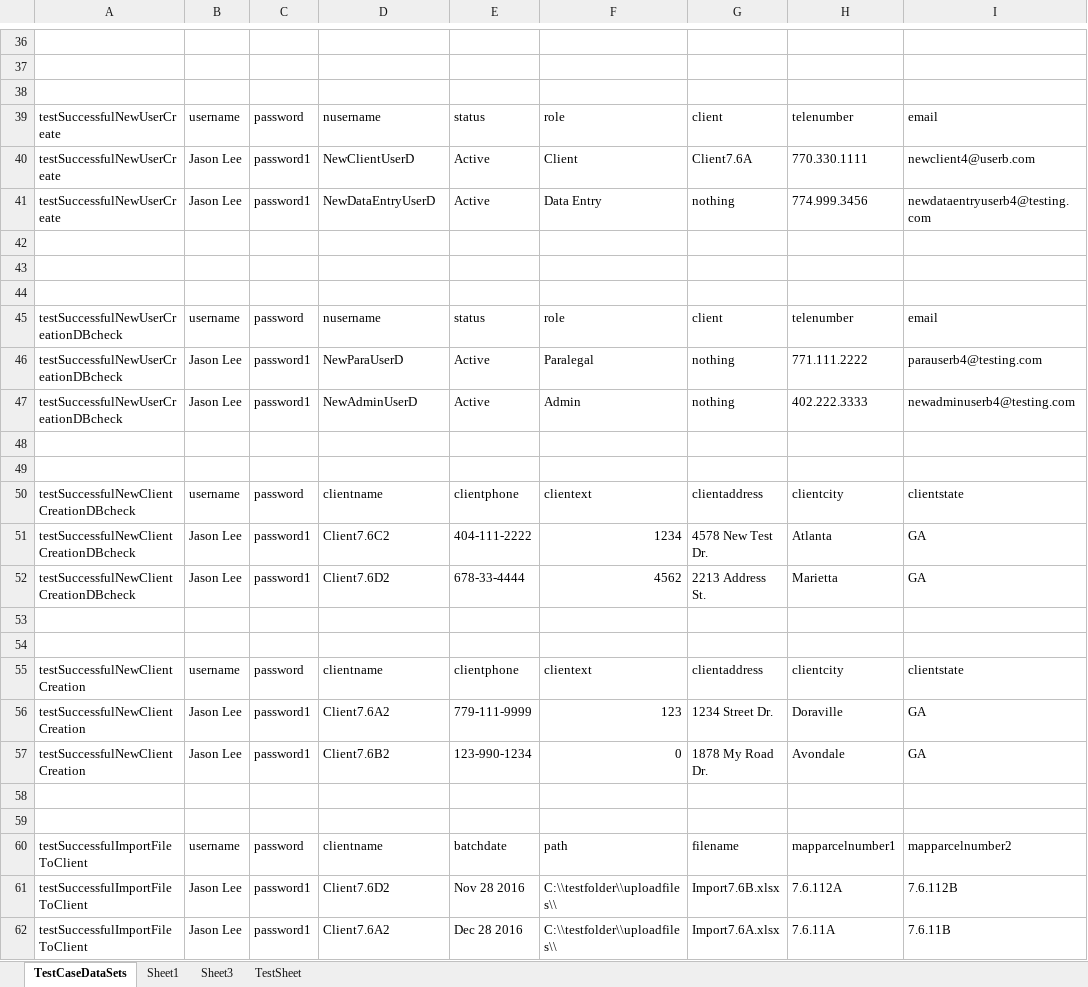
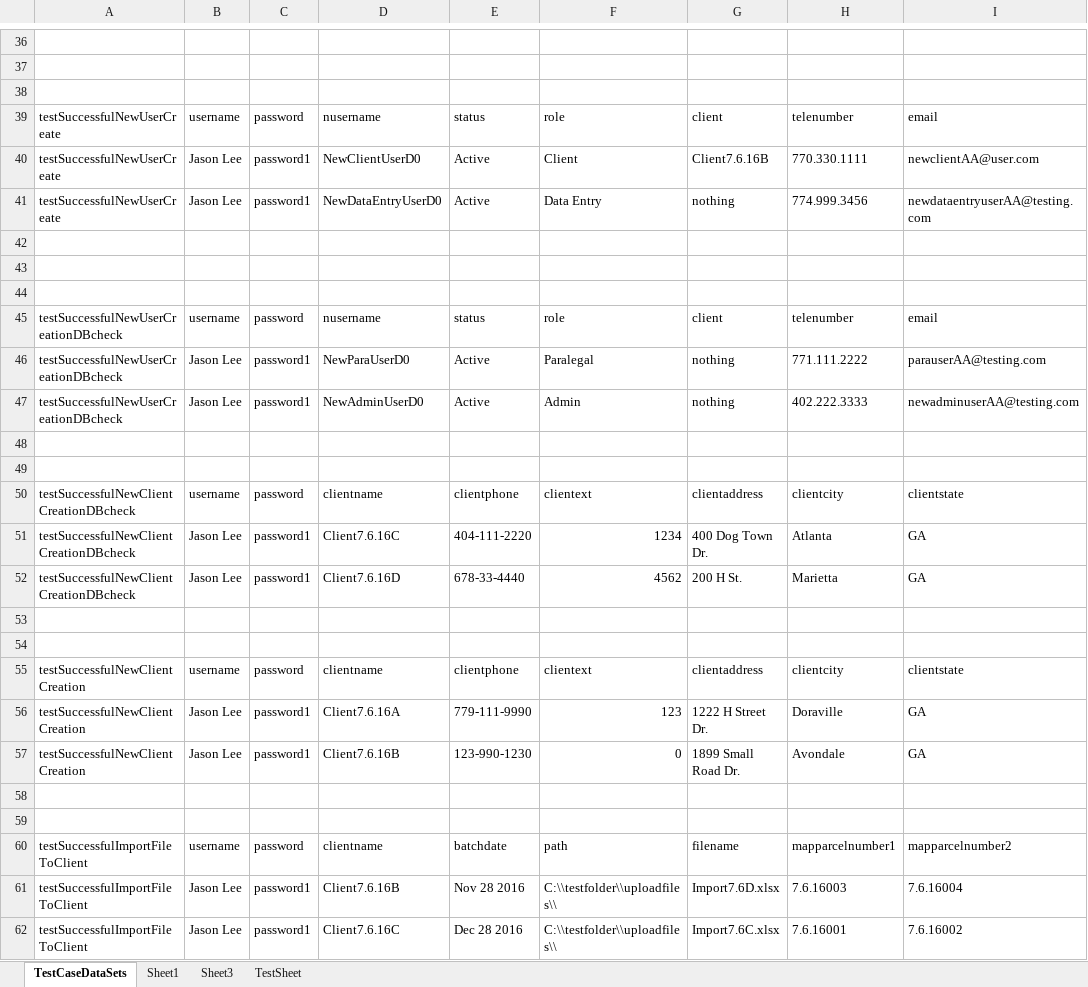
Before and after one commit to retephsot/DEETEEProject, an Excel workbook: MasterTestDataFile.xlsx, sheet TestCaseDataSets, drawn as a sheet; only a part is shown, gaps mark what is left out; values as stored, in another font and other column widths than the file's, no cell formats; the diff covers the shown part only; the diff names each change by its address in the sheet, - before the commit and + after, or states it on an @@ line.

Commit message:
updated the data provider excel sheet

```diff
--- a/MasterTestDataFile.xlsx (sheet TestCaseDataSets)
+++ b/MasterTestDataFile.xlsx (sheet TestCaseDataSets)
-D40: NewClientUserD
+D40: NewClientUserD0
-G40: Client7.6A
+G40: Client7.6.16B
-I40: newclient4@userb.com
+I40: newclientAA@user.com
-D41: NewDataEntryUserD
+D41: NewDataEntryUserD0
-I41: newdataentryuserb4@testing.com
+I41: newdataentryuserAA@testing.com
-D46: NewParaUserD
+D46: NewParaUserD0
-I46: parauserb4@testing.com
+I46: parauserAA@testing.com
-D47: NewAdminUserD
+D47: NewAdminUserD0
-I47: newadminuserb4@testing.com
+I47: newadminuserAA@testing.com
-D51: Client7.6C2
+D51: Client7.6.16C
-E51: 404-111-2222
+E51: 404-111-2220
-G51: 4578 New Test Dr.
+G51: 400 Dog Town Dr.
-D52: Client7.6D2
+D52: Client7.6.16D
-E52: 678-33-4444
+E52: 678-33-4440
-G52: 2213 Address St.
+G52: 200 H St.
-D56: Client7.6A2
+D56: Client7.6.16A
-E56: 779-111-9999
+E56: 779-111-9990
-G56: 1234 Street Dr.
+G56: 1222 H Street Dr.
-D57: Client7.6B2
+D57: Client7.6.16B
-E57: 123-990-1234
+E57: 123-990-1230
-G57: 1878 My Road Dr.
+G57: 1899 Small Road Dr.
-D61: Client7.6D2
+D61: Client7.6.16B
-G61: Import7.6B.xlsx
+G61: Import7.6D.xlsx
-H61: 7.6.112A
+H61: 7.6.16003
-I61: 7.6.112B
+I61: 7.6.16004
-D62: Client7.6A2
+D62: Client7.6.16C
-G62: Import7.6A.xlsx
+G62: Import7.6C.xlsx
-H62: 7.6.11A
+H62: 7.6.16001
-I62: 7.6.11B
+I62: 7.6.16002
```
Also changed, not shown: 28 edited cells elsewhere in this sheet, cell formats.
